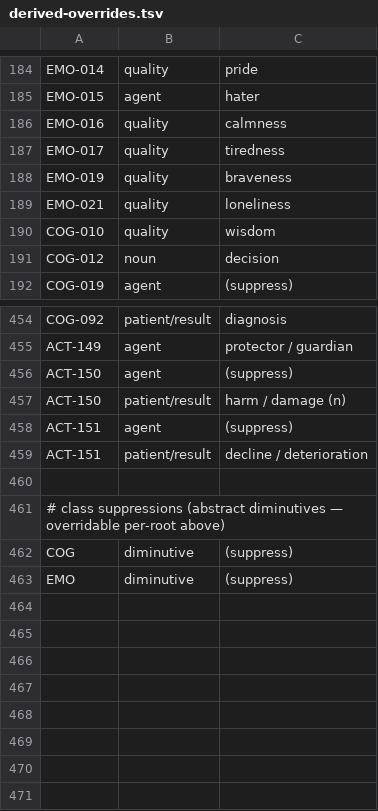
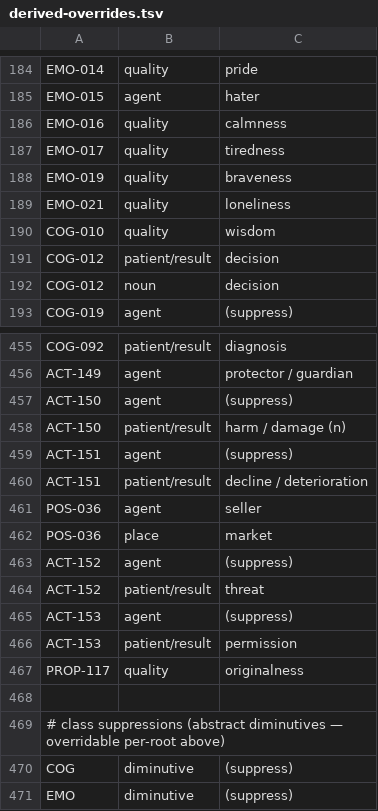
Before and after one commit to nichobbs/talo-lang, a TSV file: data/derived-overrides.tsv, drawn as a sheet; only a part is shown, gaps mark what is left out.

```diff
--- a/data/derived-overrides.tsv
+++ b/data/derived-overrides.tsv
@@ -190,2 +190,3 @@ EMO-021	quality	loneliness
 COG-010	quality	wisdom
+COG-012	patient/result	decision
 COG-012	noun	decision
@@ -459,2 +460,9 @@ ACT-151	agent	(suppress)
 ACT-151	patient/result	decline / deterioration
+POS-036	agent	seller
+POS-036	place	market
+ACT-152	agent	(suppress)
+ACT-152	patient/result	threat
+ACT-153	agent	(suppress)
+ACT-153	patient/result	permission
+PROP-117	quality	originalness
 
```
Also changed, not shown: data/compounds.tsv, data/concepts.tsv, 7 other files.
